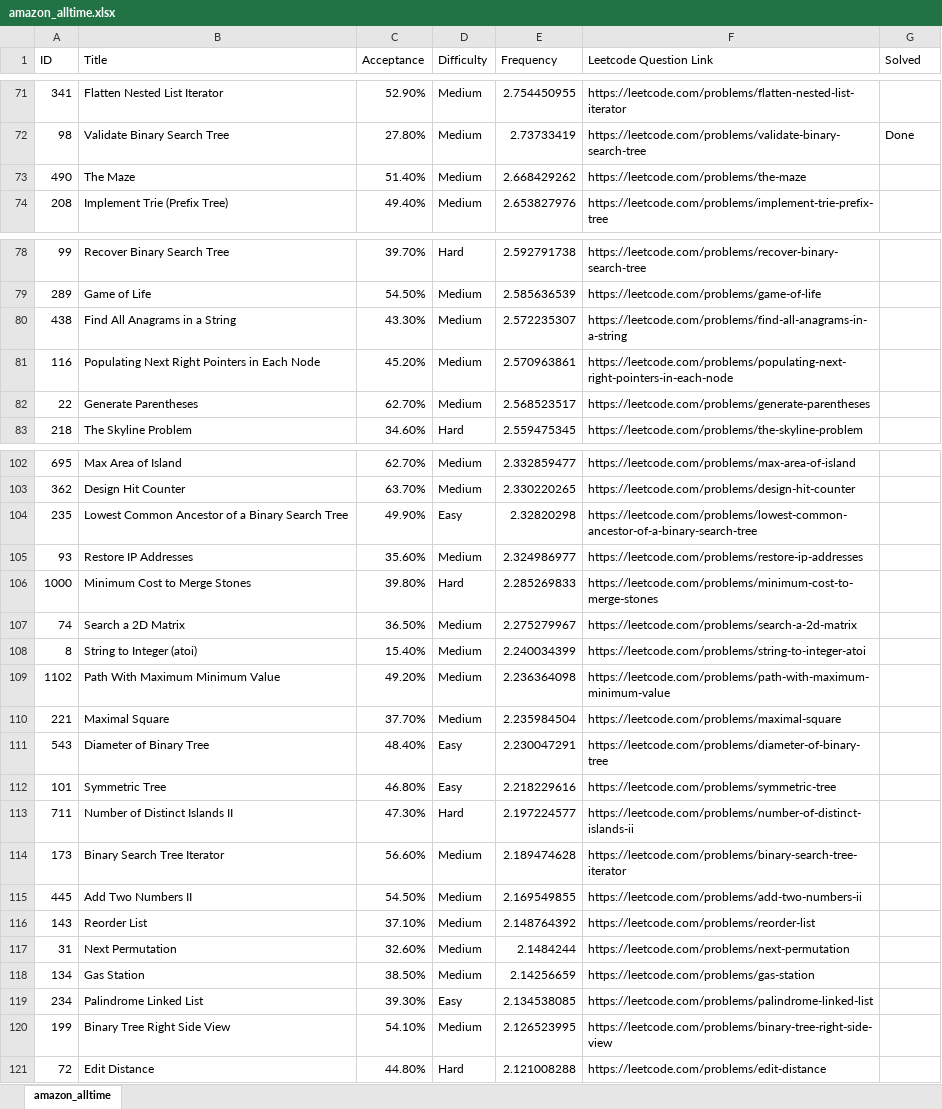
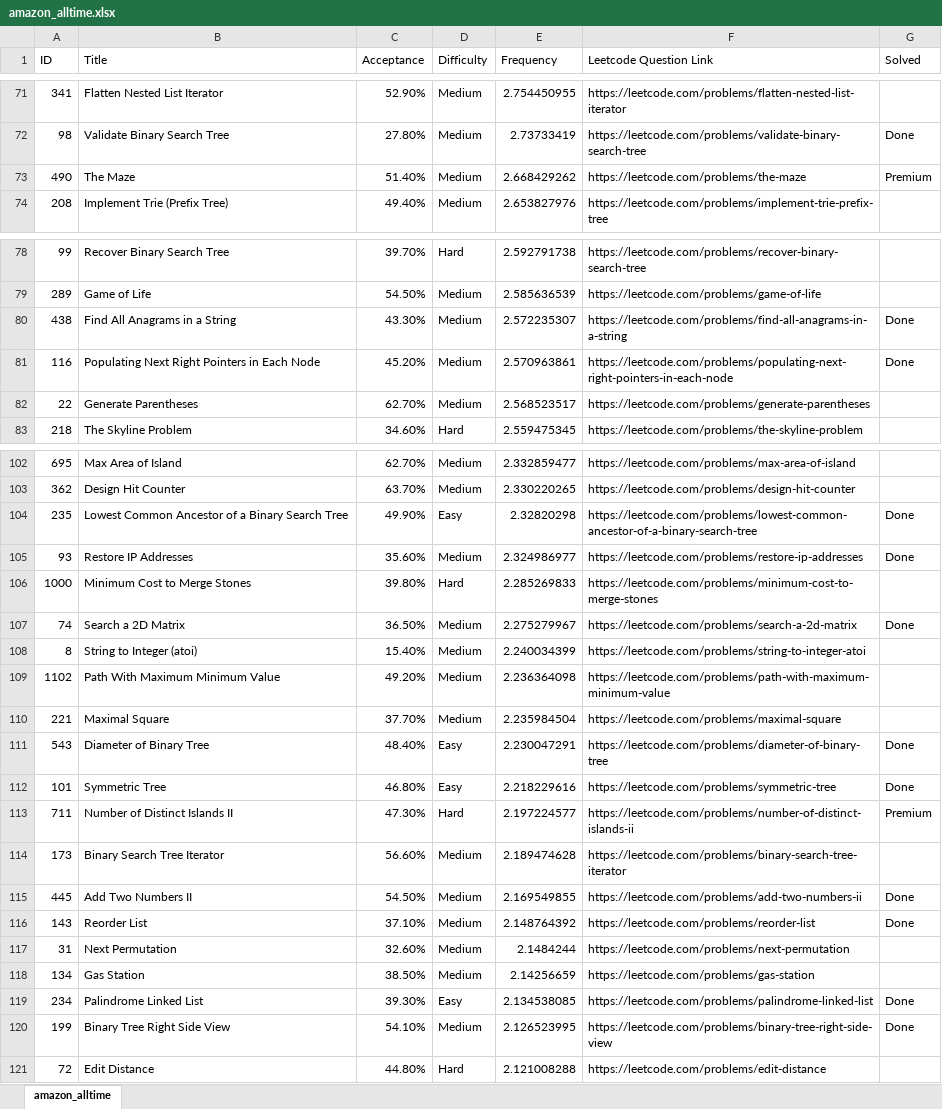
Before and after one commit to KishorBalgi/Competative-Coding, an Excel workbook: amazon_alltime.xlsx, sheet amazon_alltime, drawn as a sheet; only a part is shown, gaps mark what is left out; values as stored, in another font and other column widths than the file's, no borders; the diff covers the shown part only; the diff names each change by its address in the sheet, - before the commit and + after, or states it on an @@ line.

Commit message:
Added solutions for linked lists and trees

```diff
--- a/amazon_alltime.xlsx (sheet amazon_alltime)
+++ b/amazon_alltime.xlsx (sheet amazon_alltime)
-G73 (Solved): (empty)
+G73 (Solved): Premium
-G80:G81 (Solved): (empty)
+G80:G81 (Solved): Done
-G104:G105 (Solved): (empty)
+G104:G105 (Solved): Done
-G107 (Solved): (empty)
+G107 (Solved): Done
-G111:G112 (Solved): (empty)
+G111:G112 (Solved): Done
-G113 (Solved): (empty)
+G113 (Solved): Premium
-G115:G116 (Solved): (empty)
+G115:G116 (Solved): Done
-G119:G120 (Solved): (empty)
+G119:G120 (Solved): Done
```
Also changed, not shown: 1 edited cell elsewhere in this sheet, 3 other files.
